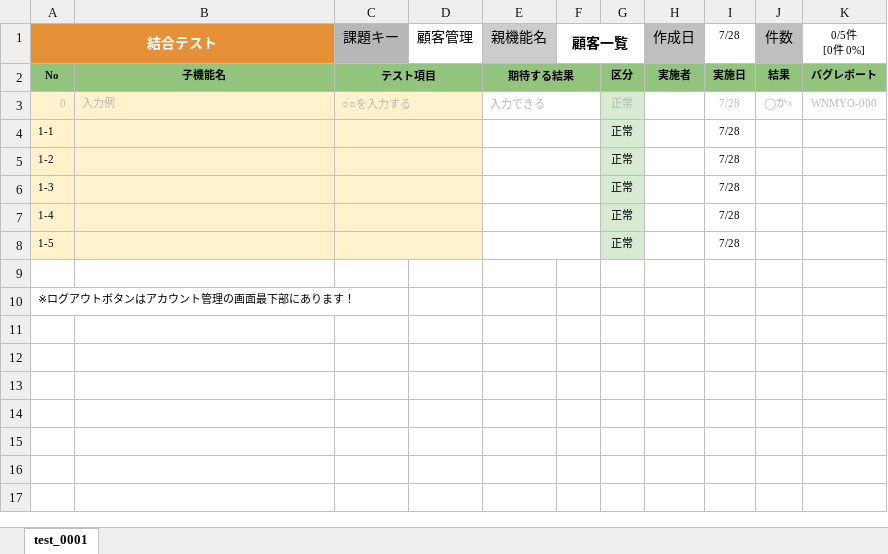
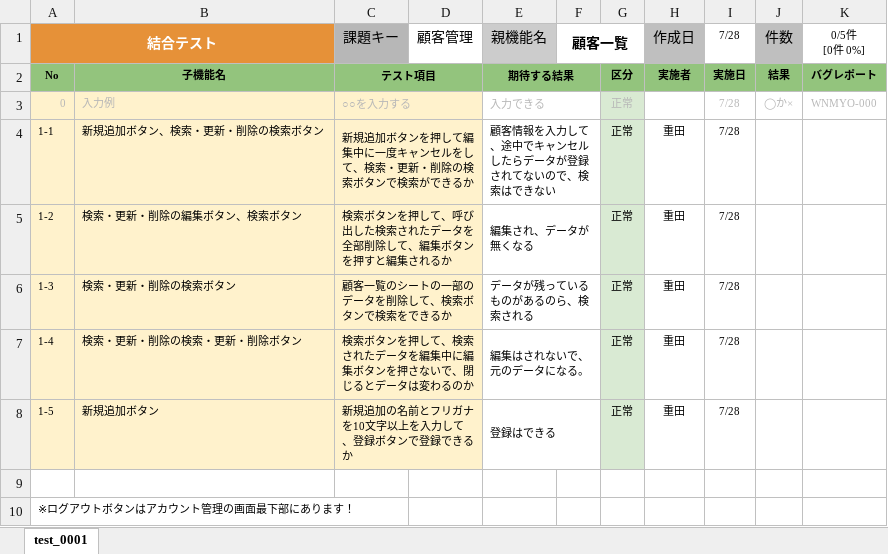
Before and after one commit to kouki1311/VBAcustomer, an Excel workbook: 結合テスト仕様書.xlsx, sheet test_0001, drawn as a sheet; values as stored, in another font and other column widths than the file's, no borders; the diff names each change by its address in the sheet, - before the commit and + after, or states it on an @@ line.

```diff
--- a/結合テスト仕様書.xlsx (sheet test_0001)
+++ b/結合テスト仕様書.xlsx (sheet test_0001)
-B4: (empty)
+B4: 新規追加ボタン、検索・更新・削除の検索ボタン
-C4: (empty)
+C4: 新規追加ボタンを押して編集中に一度キャンセルをして、検索・更新・削除の検索ボタンで検索ができるか
-E4: (empty)
+E4: 顧客情報を入力して、途中でキャンセルしたらデータが登録されてないので、検索はできない
-H4:H8: (empty)
+H4:H8: 重田
-B5: (empty)
+B5: 検索・更新・削除の編集ボタン、検索ボタン
-C5: (empty)
+C5: 検索ボタンを押して、呼び出した検索されたデータを全部削除して、編集ボタンを押すと編集されるか
-E5: (empty)
+E5: 編集され、データが無くなる
-B6: (empty)
+B6: 検索・更新・削除の検索ボタン
-C6: (empty)
+C6: 顧客一覧のシートの一部のデータを削除して、検索ボタンで検索をできるか
-E6: (empty)
+E6: データが残っているものがあるのら、検索される
-B7: (empty)
+B7: 検索・更新・削除の検索・更新・削除ボタン
-C7: (empty)
+C7: 検索ボタンを押して、検索されたデータを編集中に編集ボタンを押さないで、閉じるとデータは変わるのか
-E7: (empty)
+E7: 編集はされないで、元のデータになる。
-B8: (empty)
+B8: 新規追加ボタン
-C8: (empty)
+C8: 新規追加の名前とフリガナを10文字以上を入力して、登録ボタンで登録できるか
-E8: (empty)
+E8: 登録はできる
```
Also changed, not shown: Book1.xlsm.
